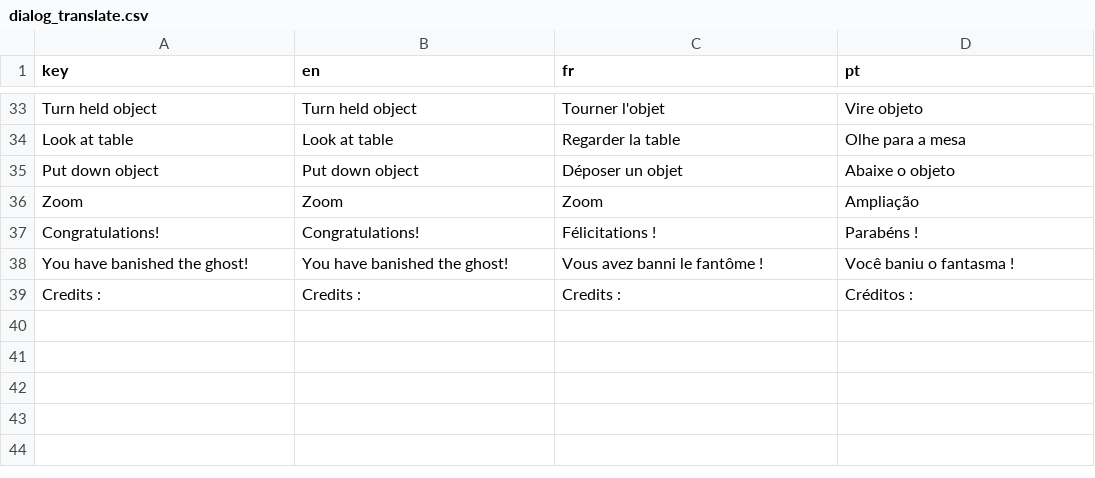
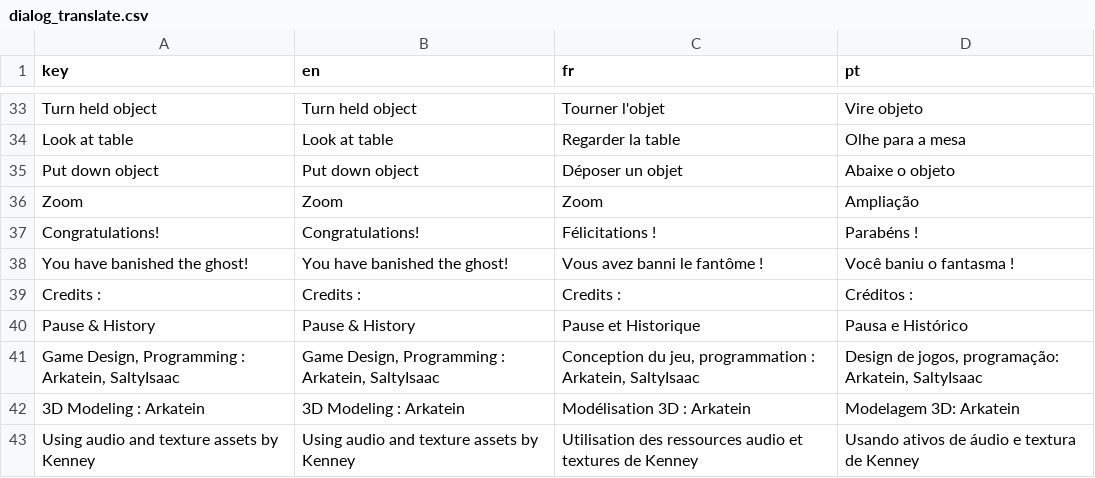
Before and after one commit to Isaac-SOL/OccultRoom, a CSV file: assets/translate/dialog_translate.csv, drawn as a sheet; only a part is shown, gaps mark what is left out.

```diff
--- a/assets/translate/dialog_translate.csv
+++ b/assets/translate/dialog_translate.csv
@@ -39 +39,5 @@ You have banished the ghost!,You have banished the ghost!,Vous avez banni le fan
 Credits :,Credits :,Credits :,Créditos :
+Pause & History,Pause & History,Pause et Historique,Pausa e Histórico
+"Game Design, Programming : Arkatein, SaltyIsaac","Game Design, Programming : Arkatein, SaltyIsaac","Conception du jeu, programmation : Arkatein, SaltyIsaac","Design de jogos, programação: Arkatein, SaltyIsaac"
+3D Modeling : Arkatein,3D Modeling : Arkatein,Modélisation 3D : Arkatein,Modelagem 3D: Arkatein
+Using audio and texture assets by Kenney,Using audio and texture assets by Kenney,Utilisation des ressources audio et textures de Kenney ,Usando ativos de áudio e textura de Kenney
```
Also changed, not shown: 9 other files.
